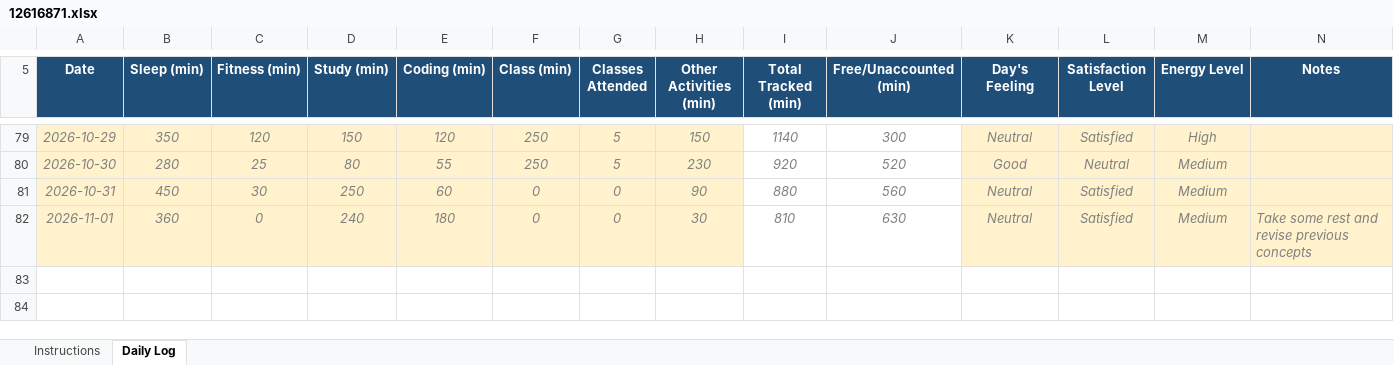
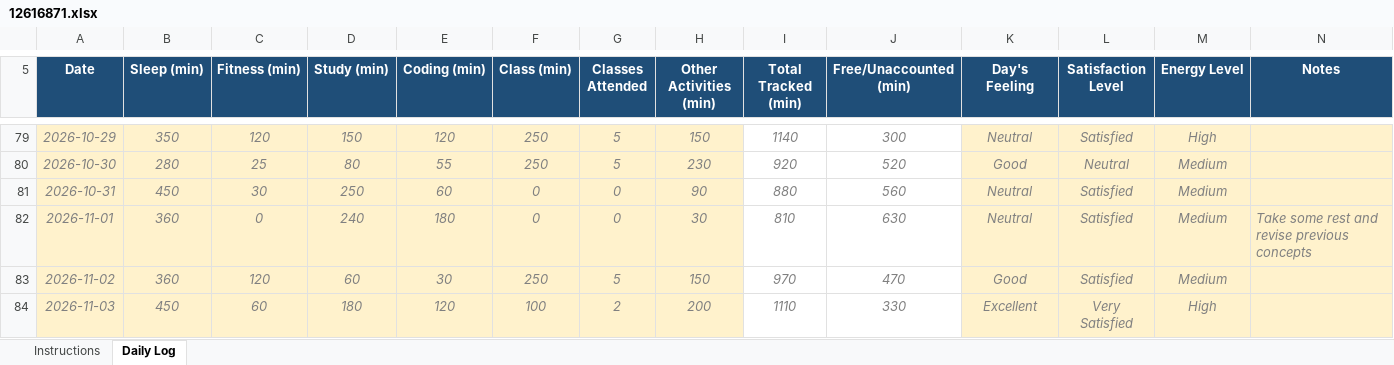
Before and after one commit to Jay-Govind-Kumar/12616871_CAP776_D1P2632, an Excel workbook: 12616871.xlsx, sheet Daily Log, drawn as a sheet; only a part is shown, gaps mark what is left out; values as stored, in another font and other column widths than the file's, no borders; conditional formats not drawn; the diff names each change by its address in the sheet, - before the commit and + after, or states it on an @@ line.

Commit message:
update daily log

```diff
--- a/12616871.xlsx (sheet Daily Log)
+++ b/12616871.xlsx (sheet Daily Log)
+row 83: 2026-11-02 | 360 | 120 | 60 | 30 | 250 | 5 | 150 | 970 | 470 | Good | Satisfied | Medium
+row 84: 2026-11-03 | 450 | 60 | 180 | 120 | 100 | 2 | 200 | 1110 | 330 | Excellent | Very Satisfied | High
```
